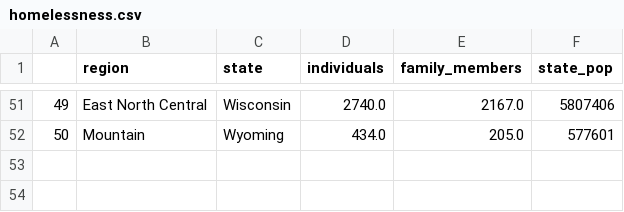
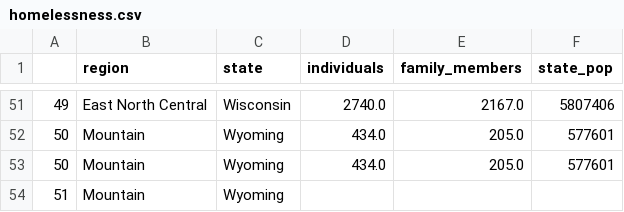
Before and after one commit to KamranMdShaikh/mlops_gitngithub, a CSV file: homelessness.csv, drawn as a sheet; only a part is shown, gaps mark what is left out.

```diff
--- a/homelessness.csv
+++ b/homelessness.csv
@@ -52 +52,3 @@
 50,Mountain,Wyoming,434.0,205.0,577601
+50,Mountain,Wyoming,434.0,205.0,577601
+51,Mountain,Wyoming,,,
```
Also changed, not shown: 1 other file.
